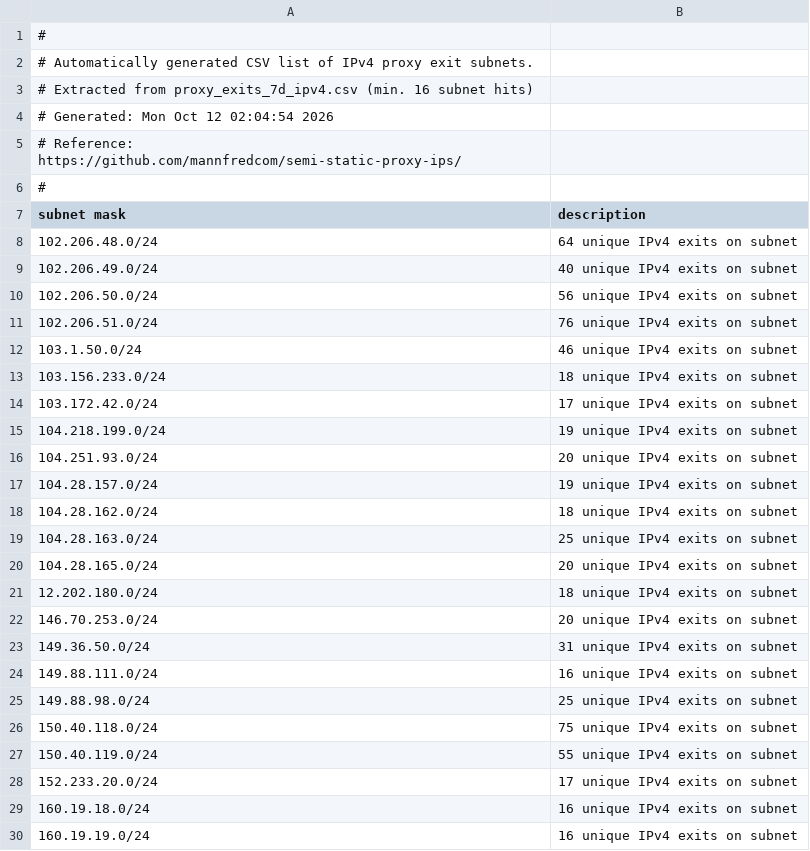
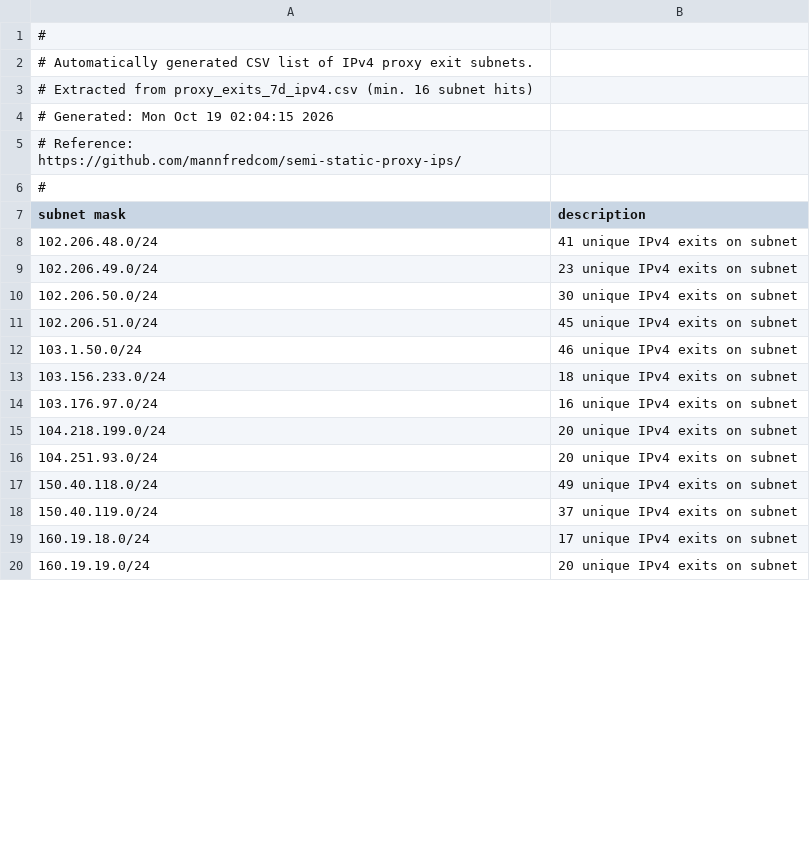
Before and after one commit to mannfredcom/semi-static-proxy-ips, a CSV file: proxy_subnets_7d_ipv4.csv, drawn as a sheet; only a part is shown; the diff covers the shown part only.

```diff
--- a/proxy_subnets_7d_ipv4.csv
+++ b/proxy_subnets_7d_ipv4.csv
@@ -3,3 +3,3 @@
 # Extracted from proxy_exits_7d_ipv4.csv (min. 16 subnet hits)
-# Generated: Mon Oct 12 02:04:54 2026
+# Generated: Mon Oct 19 02:04:15 2026
 # Reference: https://github.com/mannfredcom/semi-static-proxy-ips/
@@ -7,24 +7,14 @@
 subnet mask,description
-102.206.48.0/24,64 unique IPv4 exits on subnet
-102.206.49.0/24,40 unique IPv4 exits on subnet
-102.206.50.0/24,56 unique IPv4 exits on subnet
-102.206.51.0/24,76 unique IPv4 exits on subnet
+102.206.48.0/24,41 unique IPv4 exits on subnet
+102.206.49.0/24,23 unique IPv4 exits on subnet
+102.206.50.0/24,30 unique IPv4 exits on subnet
+102.206.51.0/24,45 unique IPv4 exits on subnet
 103.1.50.0/24,46 unique IPv4 exits on subnet
 103.156.233.0/24,18 unique IPv4 exits on subnet
-103.172.42.0/24,17 unique IPv4 exits on subnet
-104.218.199.0/24,19 unique IPv4 exits on subnet
+103.176.97.0/24,16 unique IPv4 exits on subnet
+104.218.199.0/24,20 unique IPv4 exits on subnet
 104.251.93.0/24,20 unique IPv4 exits on subnet
-104.28.157.0/24,19 unique IPv4 exits on subnet
-104.28.162.0/24,18 unique IPv4 exits on subnet
-104.28.163.0/24,25 unique IPv4 exits on subnet
-104.28.165.0/24,20 unique IPv4 exits on subnet
-12.202.180.0/24,18 unique IPv4 exits on subnet
-146.70.253.0/24,20 unique IPv4 exits on subnet
-149.36.50.0/24,31 unique IPv4 exits on subnet
-149.88.111.0/24,16 unique IPv4 exits on subnet
-149.88.98.0/24,25 unique IPv4 exits on subnet
-150.40.118.0/24,75 unique IPv4 exits on subnet
-150.40.119.0/24,55 unique IPv4 exits on subnet
-152.233.20.0/24,17 unique IPv4 exits on subnet
-160.19.18.0/24,16 unique IPv4 exits on subnet
-160.19.19.0/24,16 unique IPv4 exits on subnet
+150.40.118.0/24,49 unique IPv4 exits on subnet
+150.40.119.0/24,37 unique IPv4 exits on subnet
+160.19.18.0/24,17 unique IPv4 exits on subnet
+160.19.19.0/24,20 unique IPv4 exits on subnet
```
Also changed, not shown: 9 removed rows and 6 edited cells elsewhere in this file, proxy_exits_30d_ipv6.csv, proxy_exits_7d_ipv6.csv, 8 other files.
